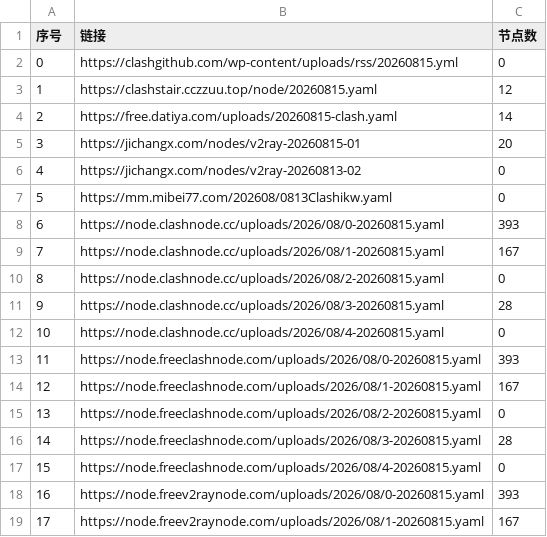
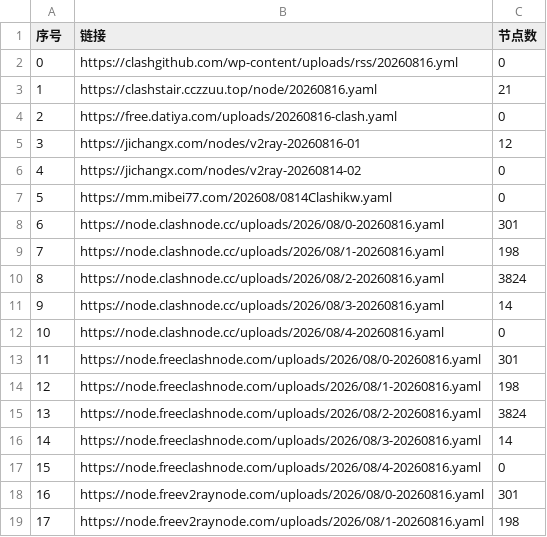
Before and after one commit to softttfc/clashcode, a CSV file: list_result.csv, drawn as a sheet; only a part is shown; the diff covers the shown part only.

```diff
--- a/list_result.csv
+++ b/list_result.csv
@@ -1,19 +1,19 @@
 序号,链接,节点数
-0,https://clashgithub.com/wp-content/uploads/rss/20260815.yml,0
-1,https://clashstair.cczzuu.top/node/20260815.yaml,12
-2,https://free.datiya.com/uploads/20260815-clash.yaml,14
-3,https://jichangx.com/nodes/v2ray-20260815-01,20
-4,https://jichangx.com/nodes/v2ray-20260813-02,0
-5,https://mm.mibei77.com/202608/0813Clashikw.yaml,0
-6,https://node.clashnode.cc/uploads/2026/08/0-20260815.yaml,393
-7,https://node.clashnode.cc/uploads/2026/08/1-20260815.yaml,167
-8,https://node.clashnode.cc/uploads/2026/08/2-20260815.yaml,0
-9,https://node.clashnode.cc/uploads/2026/08/3-20260815.yaml,28
-10,https://node.clashnode.cc/uploads/2026/08/4-20260815.yaml,0
-11,https://node.freeclashnode.com/uploads/2026/08/0-20260815.yaml,393
-12,https://node.freeclashnode.com/uploads/2026/08/1-20260815.yaml,167
-13,https://node.freeclashnode.com/uploads/2026/08/2-20260815.yaml,0
-14,https://node.freeclashnode.com/uploads/2026/08/3-20260815.yaml,28
-15,https://node.freeclashnode.com/uploads/2026/08/4-20260815.yaml,0
-16,https://node.freev2raynode.com/uploads/2026/08/0-20260815.yaml,393
-17,https://node.freev2raynode.com/uploads/2026/08/1-20260815.yaml,167
+0,https://clashgithub.com/wp-content/uploads/rss/20260816.yml,0
+1,https://clashstair.cczzuu.top/node/20260816.yaml,21
+2,https://free.datiya.com/uploads/20260816-clash.yaml,0
+3,https://jichangx.com/nodes/v2ray-20260816-01,12
+4,https://jichangx.com/nodes/v2ray-20260814-02,0
+5,https://mm.mibei77.com/202608/0814Clashikw.yaml,0
+6,https://node.clashnode.cc/uploads/2026/08/0-20260816.yaml,301
+7,https://node.clashnode.cc/uploads/2026/08/1-20260816.yaml,198
+8,https://node.clashnode.cc/uploads/2026/08/2-20260816.yaml,3824
+9,https://node.clashnode.cc/uploads/2026/08/3-20260816.yaml,14
+10,https://node.clashnode.cc/uploads/2026/08/4-20260816.yaml,0
+11,https://node.freeclashnode.com/uploads/2026/08/0-20260816.yaml,301
+12,https://node.freeclashnode.com/uploads/2026/08/1-20260816.yaml,198
+13,https://node.freeclashnode.com/uploads/2026/08/2-20260816.yaml,3824
+14,https://node.freeclashnode.com/uploads/2026/08/3-20260816.yaml,14
+15,https://node.freeclashnode.com/uploads/2026/08/4-20260816.yaml,0
+16,https://node.freev2raynode.com/uploads/2026/08/0-20260816.yaml,301
+17,https://node.freev2raynode.com/uploads/2026/08/1-20260816.yaml,198
```
Also changed, not shown: 31 edited cells elsewhere in this file, 40 other files.
